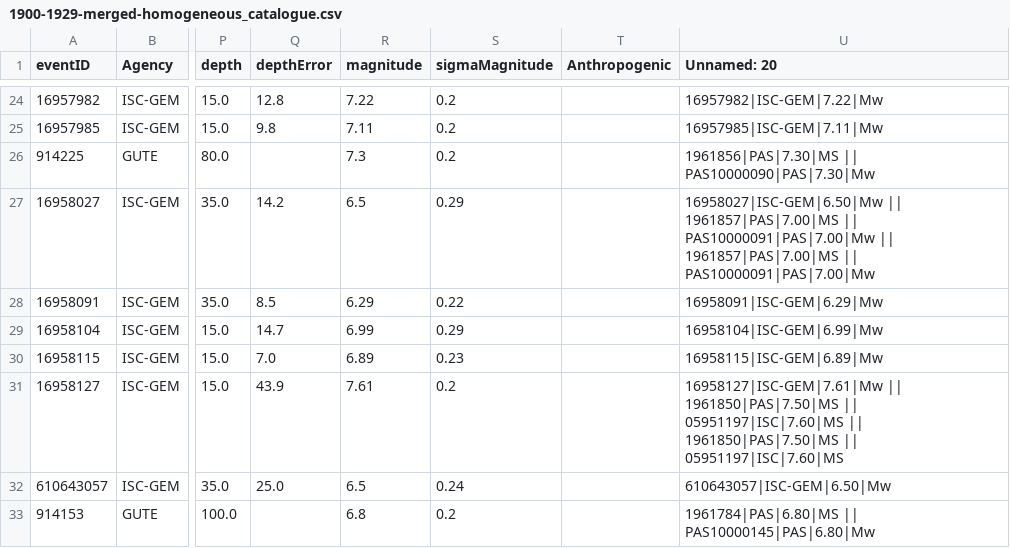
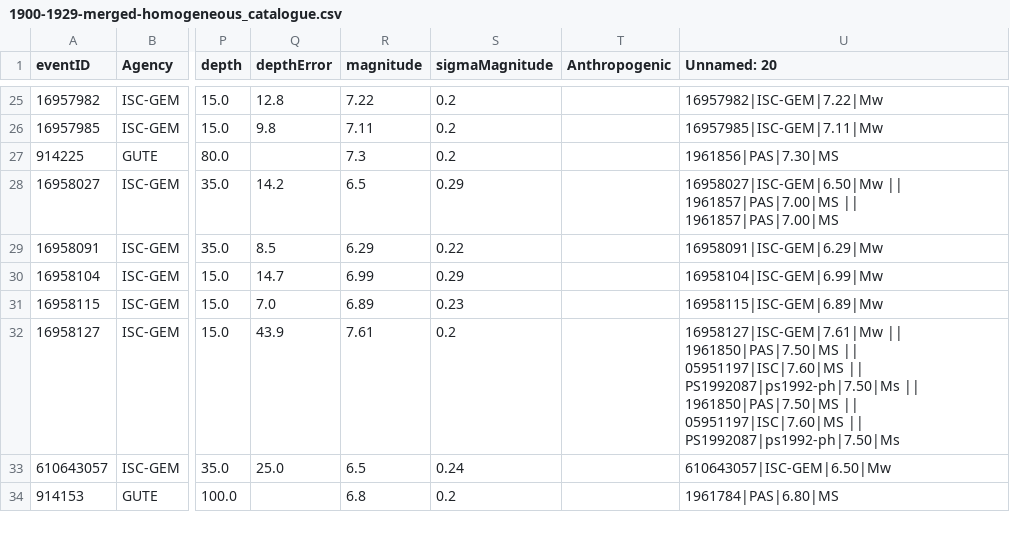
Before and after one commit to ftbernales/Catalog-Compile, a CSV file: git-notebooks/mueller2018/outputs/1900-1929-merged-homogeneous_catalogue.csv, drawn as a sheet; only a part is shown, gaps mark what is left out; addresses are those after the commit; the diff covers the shown part only; the diff names each change by its address in the sheet, - before the commit and + after, or states it on an @@ line.

```diff
--- a/git-notebooks/mueller2018/outputs/1900-1929-merged-homogeneous_catalogue.csv
+++ b/git-notebooks/mueller2018/outputs/1900-1929-merged-homogeneous_catalogue.csv
-U27 (Unnamed: 20): 1961856|PAS|7.30|MS || PAS10000090|PAS|7.30|Mw
+U27 (Unnamed: 20): 1961856|PAS|7.30|MS
-U28 (Unnamed: 20): …1961857|PAS|7.00|MS || PAS10000091|PAS|7.00|Mw || 1961857|PAS|7.00|MS || PAS10000091|PAS|7.00|Mw
+U28 (Unnamed: 20): …1961857|PAS|7.00|MS || 1961857|PAS|7.00|MS
-U32 (Unnamed: 20): …05951197|ISC|7.60|MS || 1961850|PAS|7.50|MS || 05951197|ISC|7.60|MS
+U32 (Unnamed: 20): …05951197|ISC|7.60|MS || PS1992087|ps1992-ph|7.50|Ms || 1961850|PAS|7.50|MS || 05951197|ISC|7.60|MS || PS1992087|ps1992-ph|7.50|Ms
-U34 (Unnamed: 20): 1961784|PAS|6.80|MS || PAS10000145|PAS|6.80|Mw
+U34 (Unnamed: 20): 1961784|PAS|6.80|MS
```
Also changed, not shown: 1 added row and 36 edited cells elsewhere in this file, git-notebooks/mueller2018/outputs/1900-1929-merged-homogeneous_catalogue-cleaned.csv, git-notebooks/mueller2018/outputs/1930-1959-merged-homogeneous_catalogue-cleaned.csv, 18 other files.
